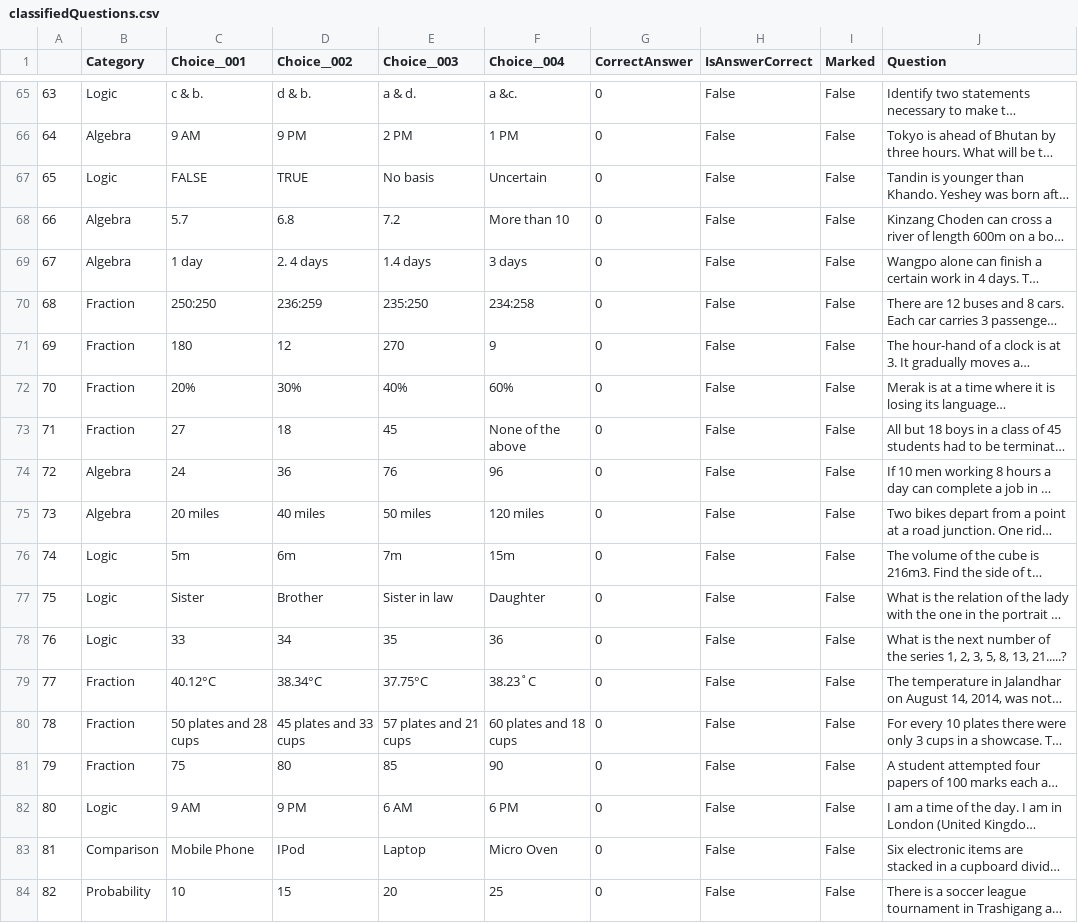
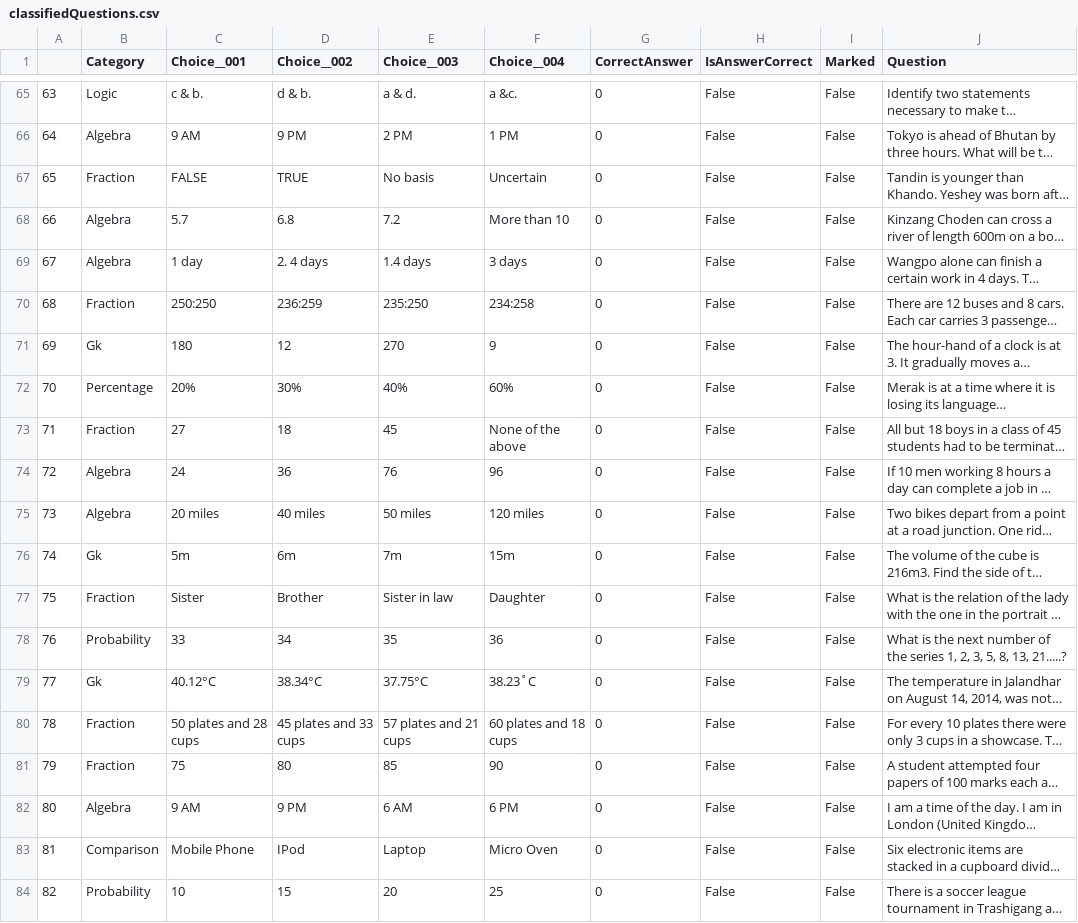
Before and after one commit to Kongtsey/RCSCPrep, a CSV file: backend/NaiveBayesQuestionClassifier/data/classifiedQuestions.csv, drawn as a sheet; only a part is shown, gaps mark what is left out; long unchanged cells end in …; the diff covers the shown part only; the diff names each change by its address in the sheet, - before the commit and + after, or states it on an @@ line.

```diff
--- a/backend/NaiveBayesQuestionClassifier/data/classifiedQuestions.csv
+++ b/backend/NaiveBayesQuestionClassifier/data/classifiedQuestions.csv
-B67 (Category): Logic
+B67 (Category): Fraction
-B71 (Category): Fraction
+B71 (Category): Gk
-B72 (Category): Fraction
+B72 (Category): Percentage
-B76 (Category): Logic
+B76 (Category): Gk
-B77 (Category): Logic
+B77 (Category): Fraction
-B78 (Category): Logic
+B78 (Category): Probability
-B79 (Category): Fraction
+B79 (Category): Gk
-B82 (Category): Logic
+B82 (Category): Algebra
```
Also changed, not shown: 29 edited cells elsewhere in this file, 3 other files.
